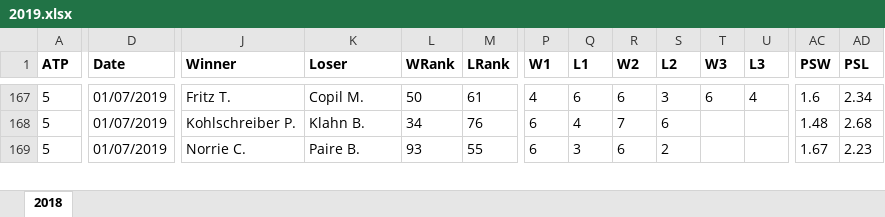
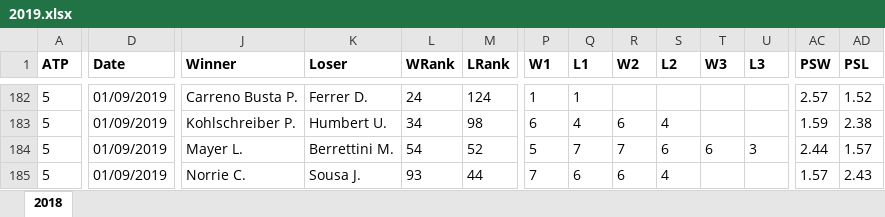
Before and after one commit to WTassoux/michel, an Excel workbook: Data/2019.xlsx, sheet 2018, drawn as a sheet; only a part is shown, gaps mark what is left out; values as stored, in another font and other column widths than the file's, no borders; addresses are those after the commit; rows hold the shown columns only; the diff covers the shown part only; the diff names each change by its address in the sheet, - before the commit and + after, or states it on an @@ line.

```diff
--- a/Data/2019.xlsx (sheet 2018)
+++ b/Data/2019.xlsx (sheet 2018)
-D182:D183 (Date): 01/07/2019
+D182:D183 (Date): 01/09/2019
-J182 (Winner): Fritz T.
+J182 (Winner): Carreno Busta P.
-K182 (Loser): Copil M.
+K182 (Loser): Ferrer D.
-L182 (WRank): 50
+L182 (WRank): 24
-M182 (LRank): 61
+M182 (LRank): 124
-P182 (W1): 4
+P182 (W1): 1
-Q182 (L1): 6
+Q182 (L1): 1
-R182 (W2): 6
+R182 (W2): (empty)
-S182 (L2): 3
+S182 (L2): (empty)
-T182 (W3): 6
+T182 (W3): (empty)
-U182 (L3): 4
+U182 (L3): (empty)
-AC182 (PSW): 1.6
+AC182 (PSW): 2.57
-AD182 (PSL): 2.34
+AD182 (PSL): 1.52
-K183 (Loser): Klahn B.
+K183 (Loser): Humbert U.
-M183 (LRank): 76
+M183 (LRank): 98
-R183 (W2): 7
+R183 (W2): 6
-S183 (L2): 6
+S183 (L2): 4
-AC183 (PSW): 1.48
+AC183 (PSW): 1.59
-AD183 (PSL): 2.68
+AD183 (PSL): 2.38
+row 184: 5 | 01/09/2019 | Mayer L. | Berrettini M. | 54 | 52 | 5 | 7 | 7 | 6 | 6 | 3 | 2.44 | 1.57
-D185 (Date): 01/07/2019
+D185 (Date): 01/09/2019
-K185 (Loser): Paire B.
+K185 (Loser): Sousa J.
-M185 (LRank): 55
+M185 (LRank): 44
-P185 (W1): 6
+P185 (W1): 7
-Q185 (L1): 3
+Q185 (L1): 6
-S185 (L2): 2
+S185 (L2): 4
-AC185 (PSW): 1.67
+AC185 (PSW): 1.57
-AD185 (PSL): 2.23
+AD185 (PSL): 2.43
```
Also changed, not shown: 30 added rows, 2 removed rows, 75 moved rows and 56 edited cells elsewhere in this sheet, 2 other files.
